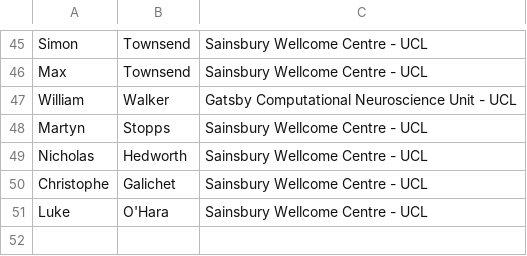
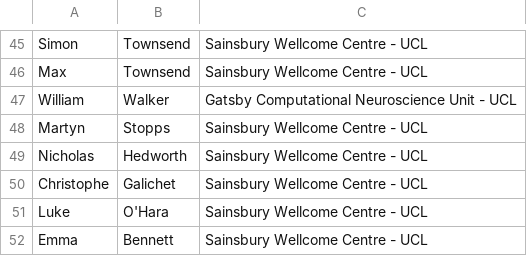
Before and after one commit to SainsburyWellcomeCentre/aeon_docs, a CSV file: src/about/people.csv, drawn as a sheet; only a part is shown, gaps mark what is left out; the diff names each change by its address in the sheet, - before the commit and + after, or states it on an @@ line.

Commit message:
Update contributors list

```diff
--- a/src/about/people.csv
+++ b/src/about/people.csv
+row 52: Emma | Bennett | Sainsbury Wellcome Centre - UCL
```
